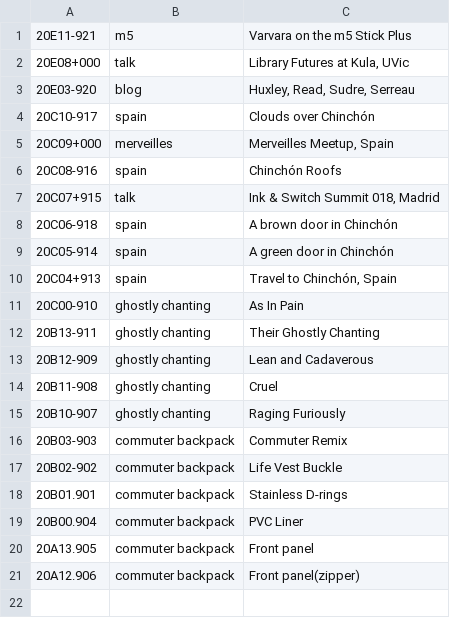
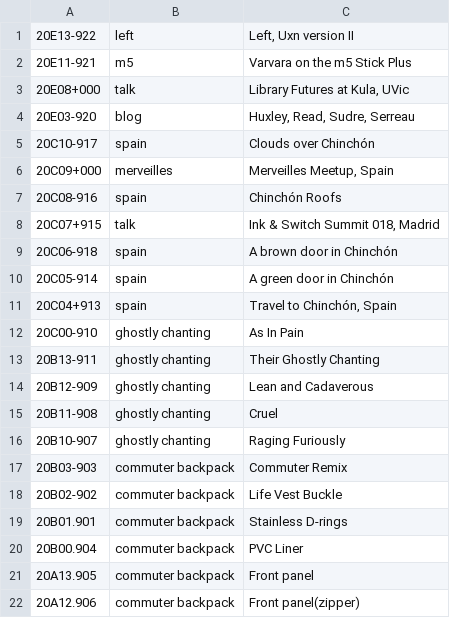
Before and after one commit to XXIIVV/oscean, a TSV file: src/tables/diary/20.tsv, drawn as a sheet; the diff names each change by its address in the sheet, - before the commit and + after, or states it on an @@ line.

```diff
--- a/src/tables/diary/20.tsv
+++ b/src/tables/diary/20.tsv
+row 1: 20E13-922 | left | Left, Uxn version II
```
Also changed, not shown: 11 other files.
